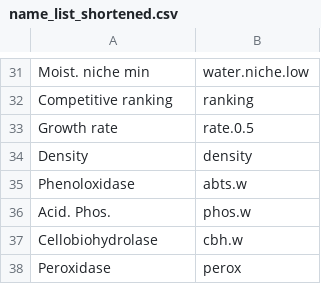
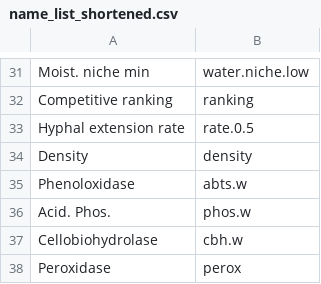
Before and after one commit to dsmaynard/fungal_biogeography, a CSV file: fungi_data/name_list_shortened.csv, drawn as a sheet; only a part is shown, gaps mark what is left out.

```diff
--- a/fungi_data/name_list_shortened.csv
+++ b/fungi_data/name_list_shortened.csv
@@ -32,3 +32,3 @@ Moist. niche min,water.niche.low
 Competitive ranking,ranking
-Growth rate,rate.0.5
+Hyphal extension rate,rate.0.5
 Density,density
```
Also changed, not shown: 6 other files.
